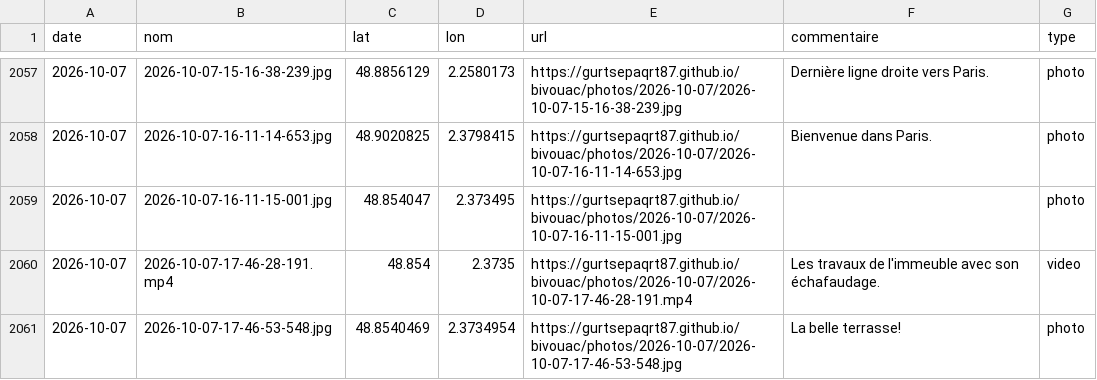
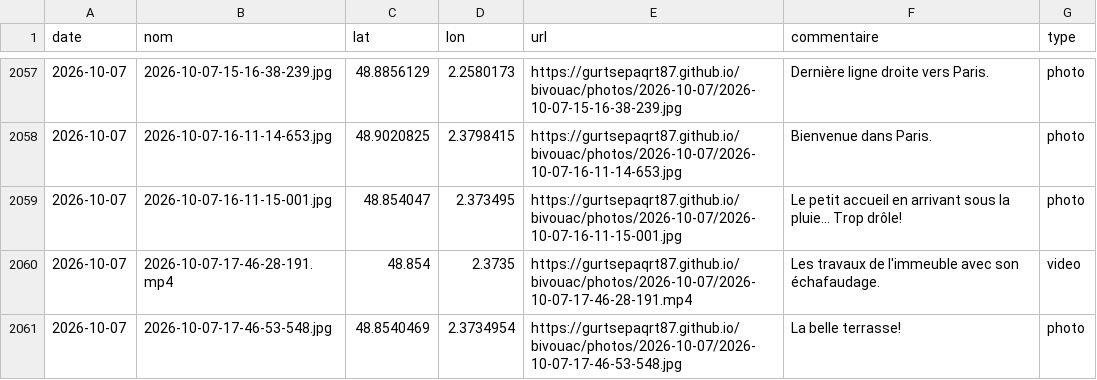
Before and after one commit to gurtsepaqrt87/bivouac, a CSV file: photos.csv, drawn as a sheet; only a part is shown, gaps mark what is left out.

```diff
--- a/photos.csv
+++ b/photos.csv
@@ -2058,3 +2058,3 @@ date,nom,lat,lon,url,commentaire,type
 2026-10-07,2026-10-07-16-11-14-653.jpg,48.9020825,2.3798415,https://gurtsepaqrt87.github.io/bivouac/photos/2026-10-07/2026-10-07-16-11-14-653.jpg,Bienvenue dans Paris.,photo
-2026-10-07,2026-10-07-16-11-15-001.jpg,48.854047,2.373495,https://gurtsepaqrt87.github.io/bivouac/photos/2026-10-07/2026-10-07-16-11-15-001.jpg,,photo
+2026-10-07,2026-10-07-16-11-15-001.jpg,48.854047,2.373495,https://gurtsepaqrt87.github.io/bivouac/photos/2026-10-07/2026-10-07-16-11-15-001.jpg,Le petit accueil en arrivant sous la pluie... Trop drôle!,photo
 2026-10-07,2026-10-07-17-46-28-191.mp4,48.854,2.3735,https://gurtsepaqrt87.github.io/bivouac/photos/2026-10-07/2026-10-07-17-46-28-191.mp4,Les travaux de l'immeuble avec son échafaudage.,video
```
Also changed, not shown: 3 other files.
